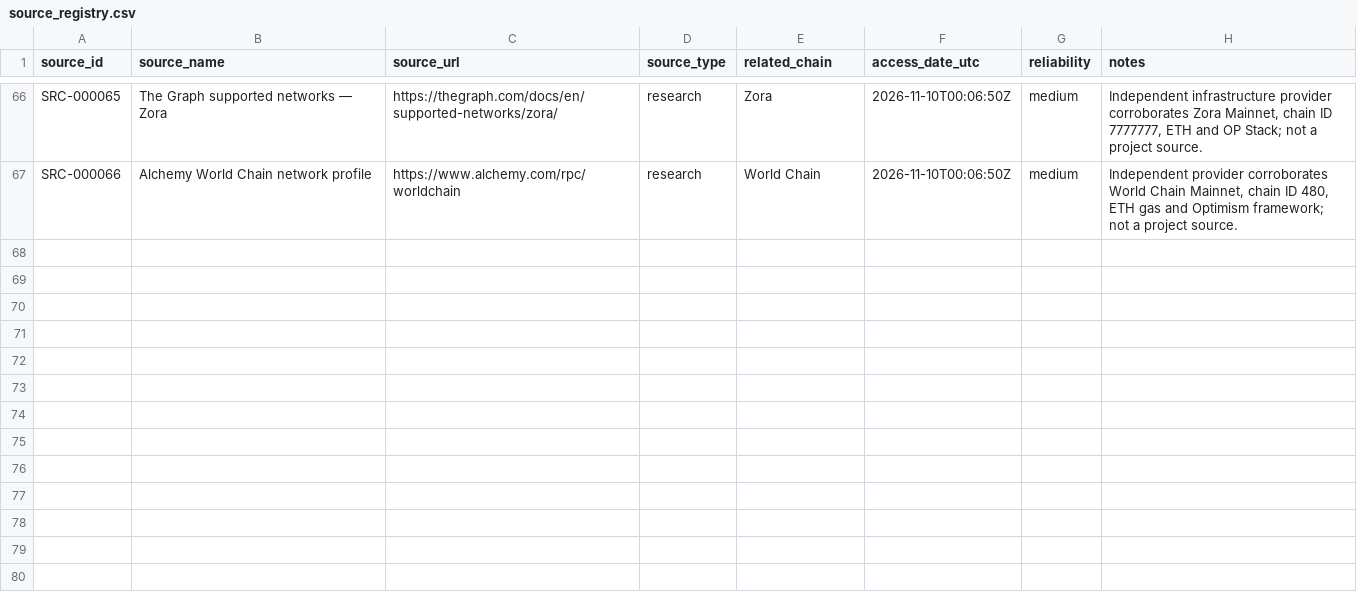
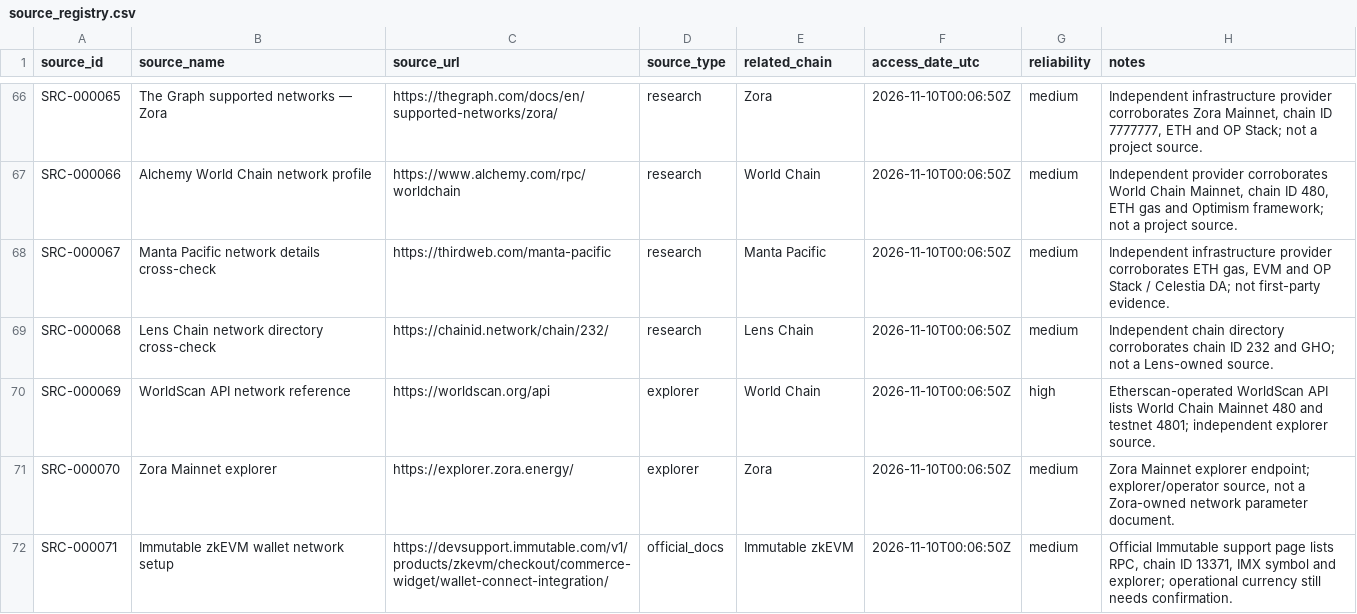
Before and after one commit to elvito2808/crypto-dex-database, a CSV file: sources/source_registry.csv, drawn as a sheet; only a part is shown, gaps mark what is left out; the diff names each change by its address in the sheet, - before the commit and + after, or states it on an @@ line.

Commit message:
Batch 3: reconcile source registry counts and register cross-check URLs

```diff
--- a/sources/source_registry.csv
+++ b/sources/source_registry.csv
+row 68: SRC-000067 | Manta Pacific network details cross-check | https://thirdweb.com/manta-pacific | research | Manta Pacific | 2026-11-10T00:06:50Z | medium | Independent infrastructure provider corroborates ETH gas, EVM and OP Stack / Celestia DA; not first-party evidence.
+row 69: SRC-000068 | Lens Chain network directory cross-check | https://chainid.network/chain/232/ | research | Lens Chain | 2026-11-10T00:06:50Z | medium | Independent chain directory corroborates chain ID 232 and GHO; not a Lens-owned source.
+row 70: SRC-000069 | WorldScan API network reference | https://worldscan.org/api | explorer | World Chain | 2026-11-10T00:06:50Z | high | Etherscan-operated WorldScan API lists World Chain Mainnet 480 and testnet 4801; independent explorer source.
+row 71: SRC-000070 | Zora Mainnet explorer | https://explorer.zora.energy/ | explorer | Zora | 2026-11-10T00:06:50Z | medium | Zora Mainnet explorer endpoint; explorer/operator source, not a Zora-owned network parameter document.
+row 72: SRC-000071 | Immutable zkEVM wallet network setup | https://devsupport.immutable.com/v1/products/zkevm/checkout/commerce-widget/wallet-connect-integration/ | official_docs | Immutable zkEVM | 2026-11-10T00:06:50Z | medium | Official Immutable support page lists RPC, chain ID 13371, IMX symbol and explorer; operational currency still needs confirmation.
```
